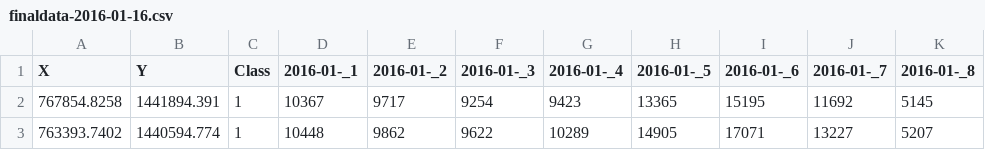
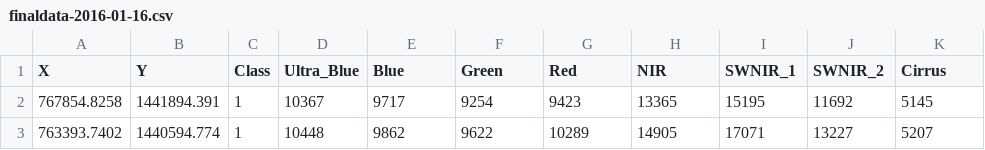
Before and after one commit to shahanesanket/Multi-temporal-Classification-of-satellite-images, a CSV file: TrainingData/finaldata-2016-01-16.csv, drawn as a sheet; only a part is shown.

```diff
--- a/TrainingData/finaldata-2016-01-16.csv
+++ b/TrainingData/finaldata-2016-01-16.csv
@@ -1,2 +1,2 @@
-X,Y,Class,2016-01-_1,2016-01-_2,2016-01-_3,2016-01-_4,2016-01-_5,2016-01-_6,2016-01-_7,2016-01-_8
+X,Y,Class,Ultra_Blue,Blue,Green,Red,NIR,SWNIR_1,SWNIR_2,Cirrus
 767854.8258,1441894.391,1,10367,9717,9254,9423,13365,15195,11692,5145
```
Also changed, not shown: TrainingData/finaldata-2015-04-19.csv, TrainingData/finaldata-2015-12-31.csv, 4 other files.
